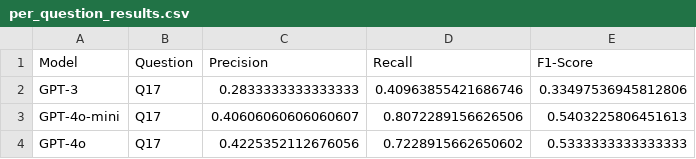
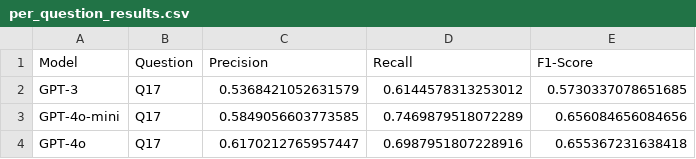
Before and after one commit to Adam-Raway/thematic-coder-lm, a CSV file: analysis/results/per_question_results.csv, drawn as a sheet.

```diff
--- a/analysis/results/per_question_results.csv
+++ b/analysis/results/per_question_results.csv
@@ -1,4 +1,4 @@
 Model,Question,Precision,Recall,F1-Score
-GPT-3,Q17,0.2833333333333333,0.40963855421686746,0.33497536945812806
-GPT-4o-mini,Q17,0.40606060606060607,0.8072289156626506,0.5403225806451613
-GPT-4o,Q17,0.4225352112676056,0.7228915662650602,0.5333333333333333
+GPT-3,Q17,0.5368421052631579,0.6144578313253012,0.5730337078651685
+GPT-4o-mini,Q17,0.5849056603773585,0.7469879518072289,0.656084656084656
+GPT-4o,Q17,0.6170212765957447,0.6987951807228916,0.655367231638418
```
Also changed, not shown: analysis/results/summary_results.csv, 39 other files.
